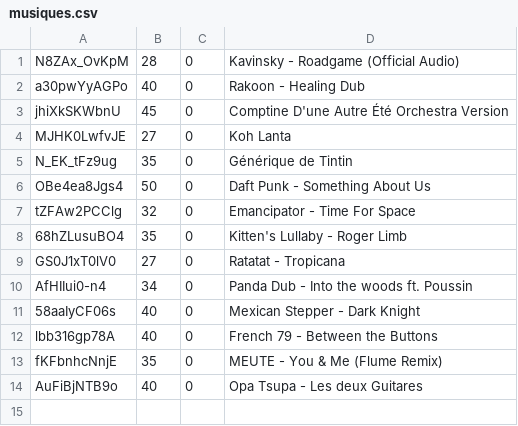
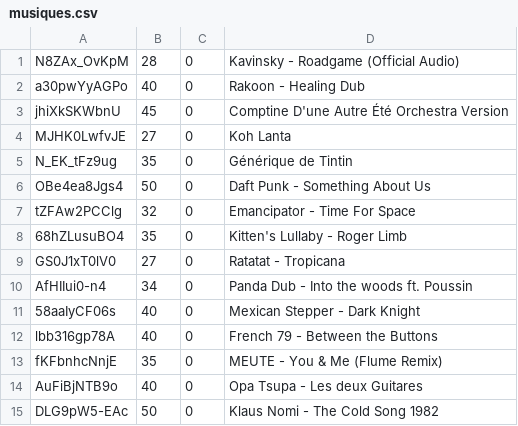
Before and after one commit to mathurinpetit/discoursmusique, a CSV file: data/musiques.csv, drawn as a sheet.

Commit message:
Klaus Nomi

```diff
--- a/data/musiques.csv
+++ b/data/musiques.csv
@@ -14 +14,2 @@ fKFbnhcNnjE;35;0;MEUTE - You & Me (Flume Remix)
 AuFiBjNTB9o;40;0;Opa Tsupa - Les deux Guitares
+DLG9pW5-EAc;50;0;Klaus Nomi - The Cold Song 1982
```
